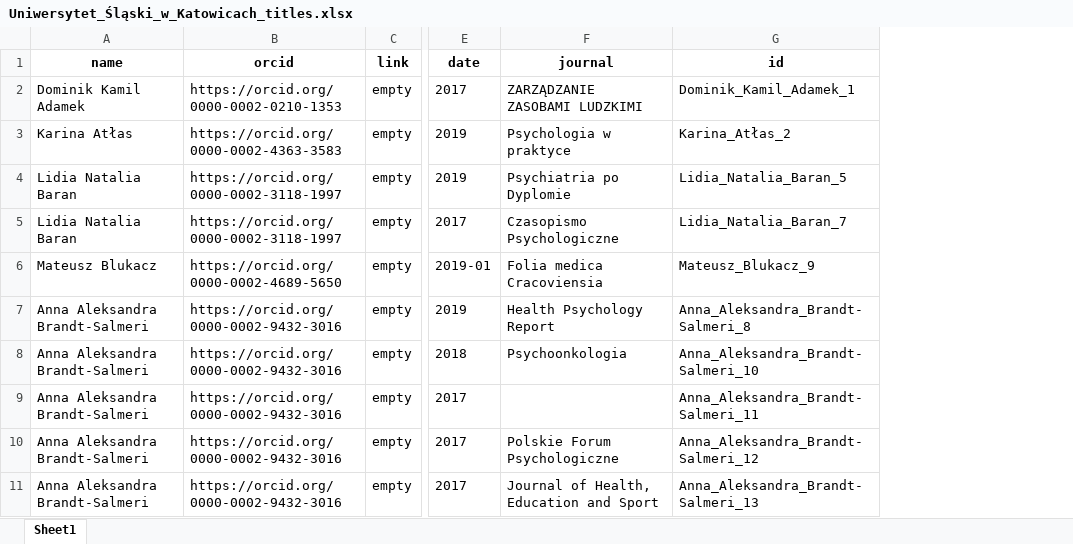
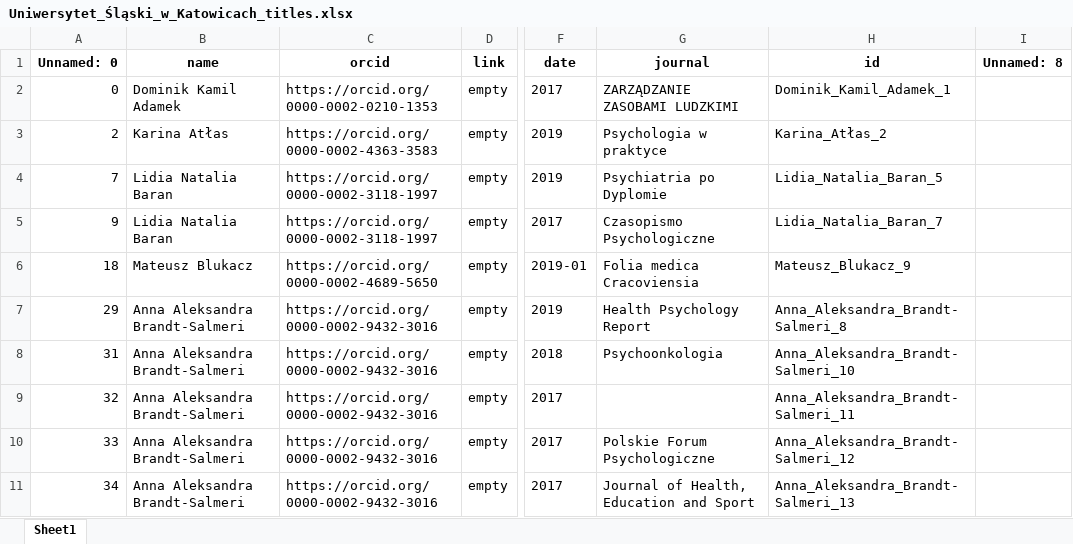
Before and after one commit to hplisiecki/ranking, an Excel workbook: data/publications/orcid/export_to_manual/Uniwersytet_Śląski_w_Katowicach_titles.xlsx, sheet Sheet1, drawn as a sheet; only a part is shown, gaps mark what is left out; values as stored, in another font and other column widths than the file's, no borders; the diff names each change by its address in the sheet, - before the commit and + after, or states it on an @@ line.

```diff
--- a/data/publications/orcid/export_to_manual/Uniwersytet_Śląski_w_Katowicach_titles.xlsx (sheet Sheet1)
+++ b/data/publications/orcid/export_to_manual/Uniwersytet_Śląski_w_Katowicach_titles.xlsx (sheet Sheet1)
+column A (Unnamed: 0), rows 2-11: 0 | 2 | 7 | 9 | 18 | 29 | 31 | 32 | 33 | 34
+column I (Unnamed: 8), empty
```
Also changed, not shown: data/publications/orcid/export_to_manual/SWPS_Uniwersytet_Humanistycznospołeczny_z_siedzibą_w_Warszawie_titles.xlsx, data/publications/orcid/export_to_manual/Uniwersytet_Gdański_titles.xlsx, 46 other files.
